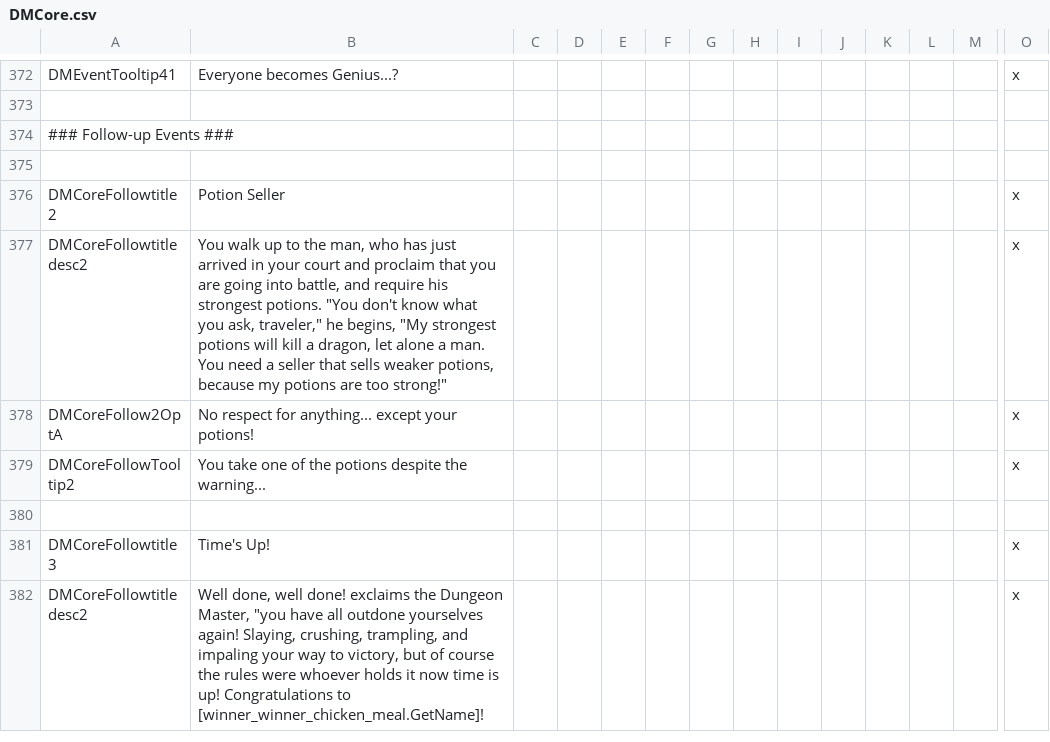
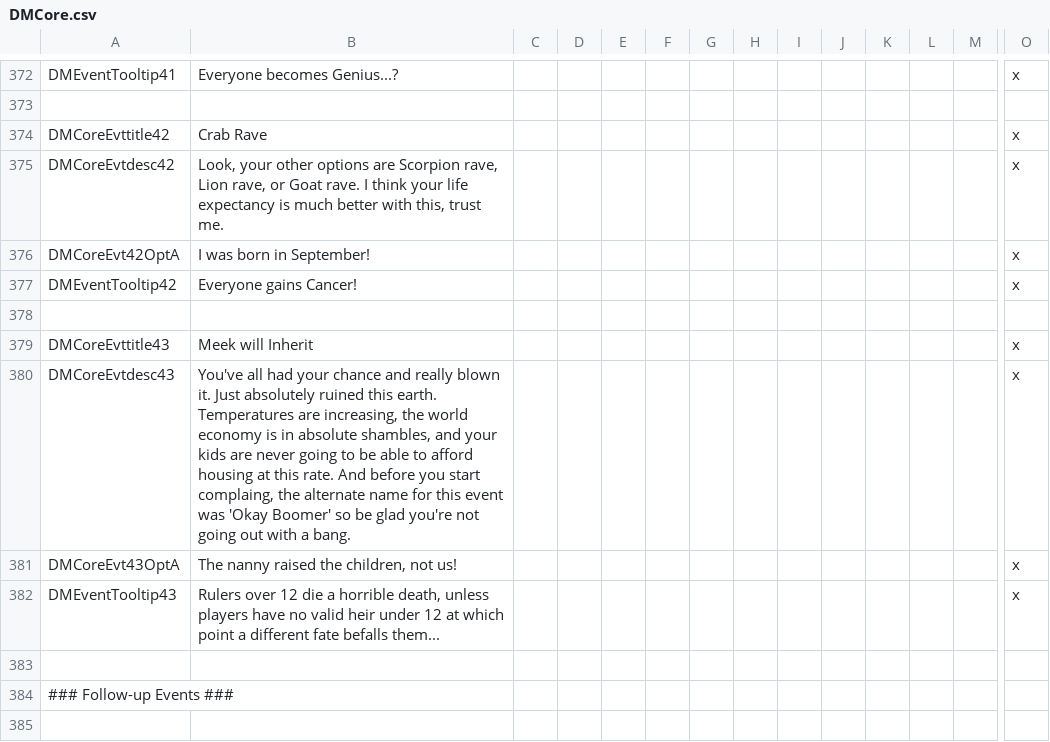
Before and after one commit to MrSamuelStreamer/Dungeon-Master-Dev, a CSV file: localisation/DMCore.csv, drawn as a sheet; only a part is shown, gaps mark what is left out; the shorter side is filled out with more unchanged rows; rows hold the shown columns only; the diff names each change by its address in the sheet, - before the commit and + after, or states it on an @@ line.

Commit message:
Events 42 and 43
- Events 42 and 43 added
- Untested, loosely added
- Polish in next push

```diff
--- a/localisation/DMCore.csv
+++ b/localisation/DMCore.csv
+row 374: DMCoreEvttitle42 | Crab Rave |  |  |  |  |  |  |  |  |  |  |  | x
+row 375: DMCoreEvtdesc42 | Look, your other options are Scorpion rave, Lion rave, or Goat rave. I think your life expectancy is much better with this, trust me. |  |  |  |  |  |  |  |  |  |  |  | x
+row 376: DMCoreEvt42OptA | I was born in September! |  |  |  |  |  |  |  |  |  |  |  | x
+row 377: DMEventTooltip42 | Everyone gains Cancer! |  |  |  |  |  |  |  |  |  |  |  | x
+row 378: (empty)
+row 379: DMCoreEvttitle43 | Meek will Inherit |  |  |  |  |  |  |  |  |  |  |  | x
+row 380: DMCoreEvtdesc43 | You've all had your chance and really blown it. Just absolutely ruined this earth. Temperatures are increasing, the world economy is in absolute shambles, and your kids are never going to be able to afford housing at this rate. And before you start complaing, the alternate name for this event was 'Okay Boomer' so be glad you're not going out with a bang. |  |  |  |  |  |  |  |  |  |  |  | x
+row 381: DMCoreEvt43OptA | The nanny raised the children, not us! |  |  |  |  |  |  |  |  |  |  |  | x
+row 382: DMEventTooltip43 | Rulers over 12 die a horrible death, unless players have no valid heir under 12 at which point a different fate befalls them... |  |  |  |  |  |  |  |  |  |  |  | x
+row 383: (empty)
```
Also changed, not shown: 5 other files.
